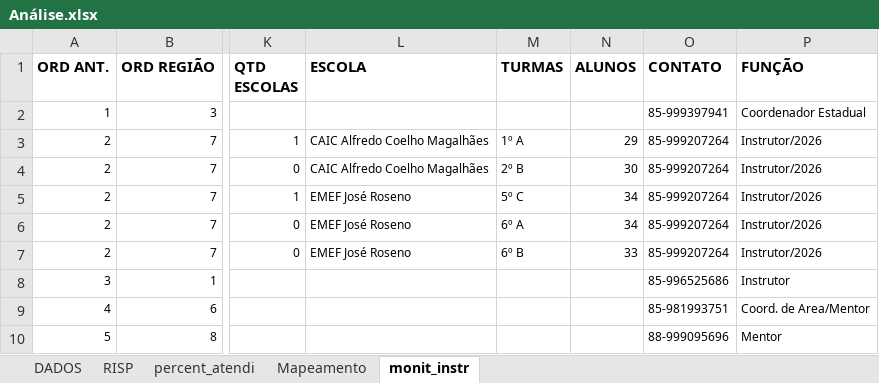
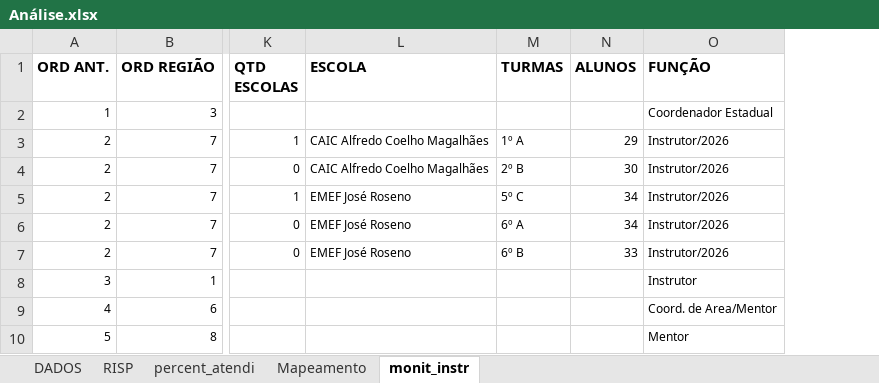
Before and after one commit to Rafaelives/PROERD, an Excel workbook: Análise.xlsx, sheet monit_instr, drawn as a sheet; only a part is shown, gaps mark what is left out; values as stored, in another font and other column widths than the file's, no borders; table styles not drawn; the diff names each change by its address in the sheet, - before the commit and + after, or states it on an @@ line.

```diff
--- a/Análise.xlsx (sheet monit_instr)
+++ b/Análise.xlsx (sheet monit_instr)
-column O (CONTATO), rows 2-10: 85-999397941 | 85-999207264 | 85-999207264 | 85-999207264 | 85-999207264 | 85-999207264 | 85-996525686 | 85-981993751 | 88-999095696
```
Also changed, not shown: sheet percent_atendi, 1 other file.
